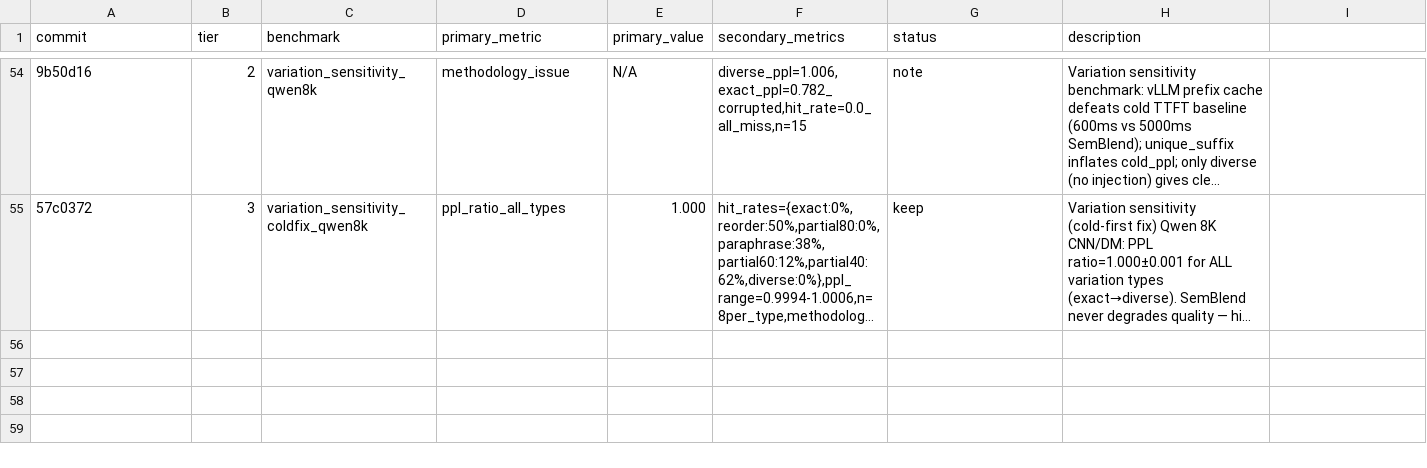
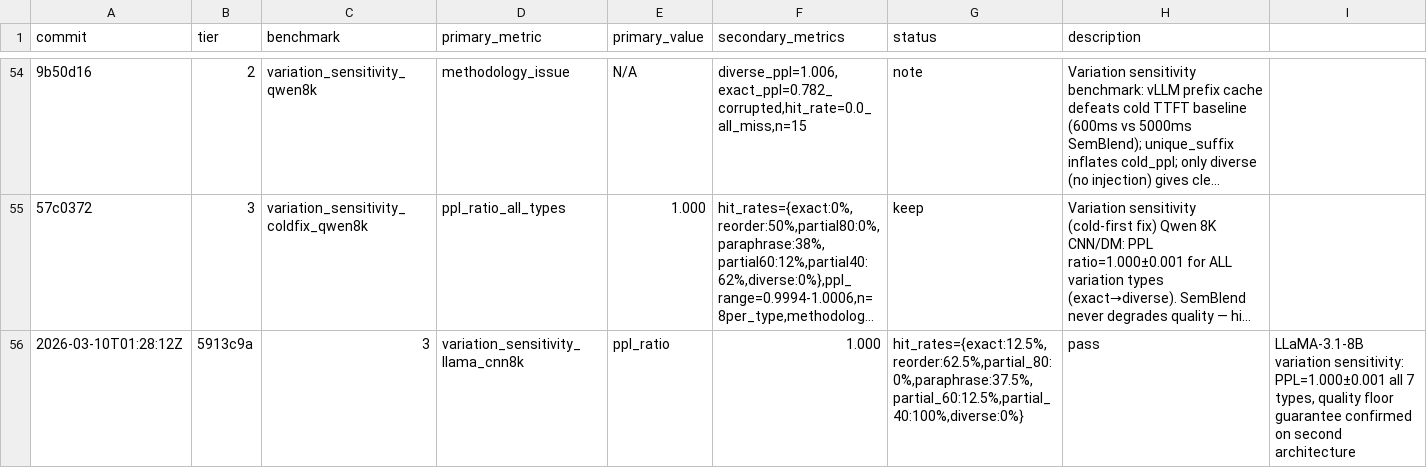
Before and after one commit to WorldFlowAI/autoresearch-semblend, a TSV file: results.tsv, drawn as a sheet; only a part is shown, gaps mark what is left out; long unchanged cells end in …; the diff names each change by its address in the sheet, - before the commit and + after, or states it on an @@ line.

Commit message:
feat(paper): confirm quality floor guarantee on LLaMA with variation sensitivity
LLaMA-3.1-8B-AWQ variation sensitivity (8K CNN/DM, n=8, 7 types):
- PPL ratio = 1.000±0.001 for ALL variation types (exact→diverse, cosine 1.0→0.20)
- Matches Qwen result exactly: quality floor guarantee holds on both architectures
- Non-monotonic hit rates: partial_40 (cosine=0.47) → 100% hit; exact (cosine=1.0) → 12.5%

Paper updates:
- Updated variation sensitivity paragraph: "both Qwen2.5-7B-AWQ and LLaMA-3.1-8B-AWQ"
- Figure caption notes LLaMA replication result
- Added "regardless of model architecture" to quality floor guarantee claim

```diff
--- a/results.tsv
+++ b/results.tsv
+row 56: 2026-03-10T01:28:12Z | 5913c9a | 3 | variation_sensitivity_llama_cnn8k | ppl_ratio | 1.000 | hit_rates={exact:12.5%,reorder:62.5%,partial_80:0%,paraphrase:37.5%,partial_60:12.5%,partial_40:100%,diverse:0%} | pass | LLaMA-3.1-8B variation sensitivity: PPL=1.000±0.001 all 7 types, quality floor guarantee confirmed on second architecture
```
Also changed, not shown: 4 other files.
